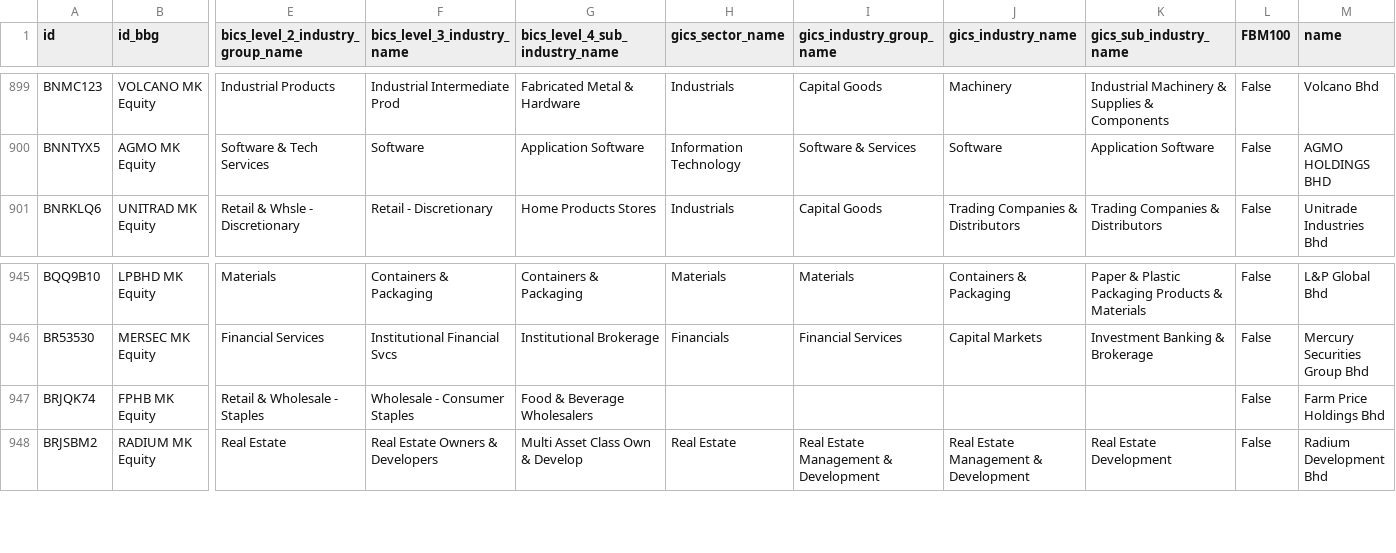
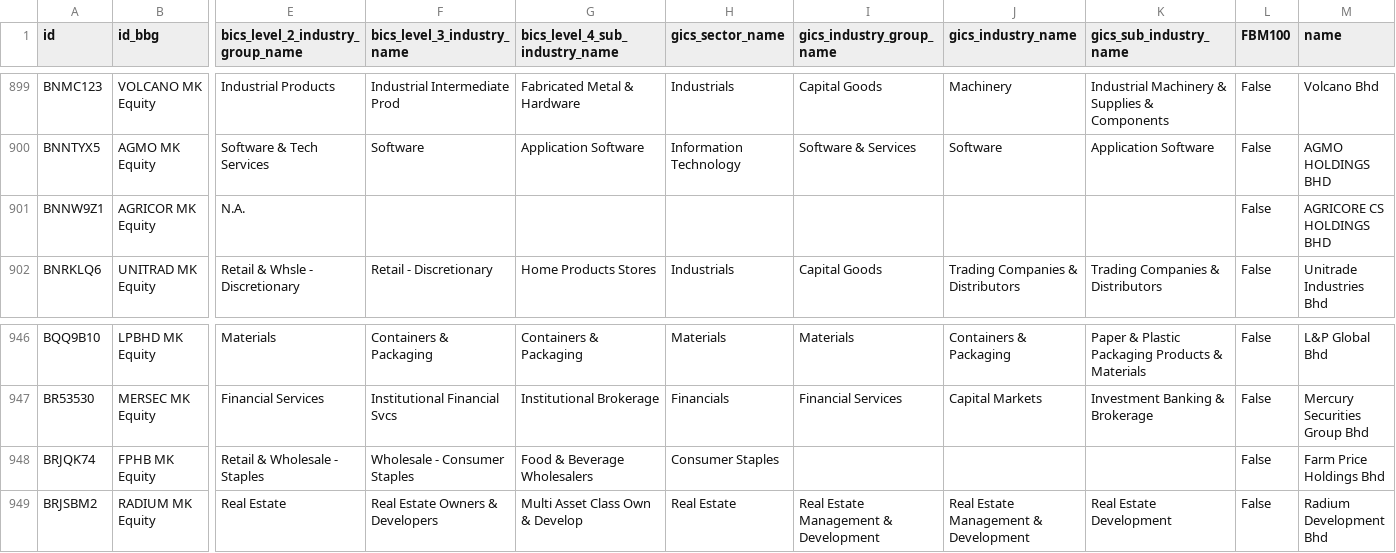
Before and after one commit to etq-quant/bursa, a CSV file: data/meta_data.csv, drawn as a sheet; only a part is shown, gaps mark what is left out; addresses are those after the commit; rows hold the shown columns only; the diff names each change by its address in the sheet, - before the commit and + after, or states it on an @@ line.

Commit message:
[bot] commit

```diff
--- a/data/meta_data.csv
+++ b/data/meta_data.csv
+row 901: BNNW9Z1 | AGRICOR MK Equity | N.A. |  |  |  |  |  |  | False | AGRICORE CS HOLDINGS BHD
-H948 (gics_sector_name): (empty)
+H948 (gics_sector_name): Consumer Staples
```
